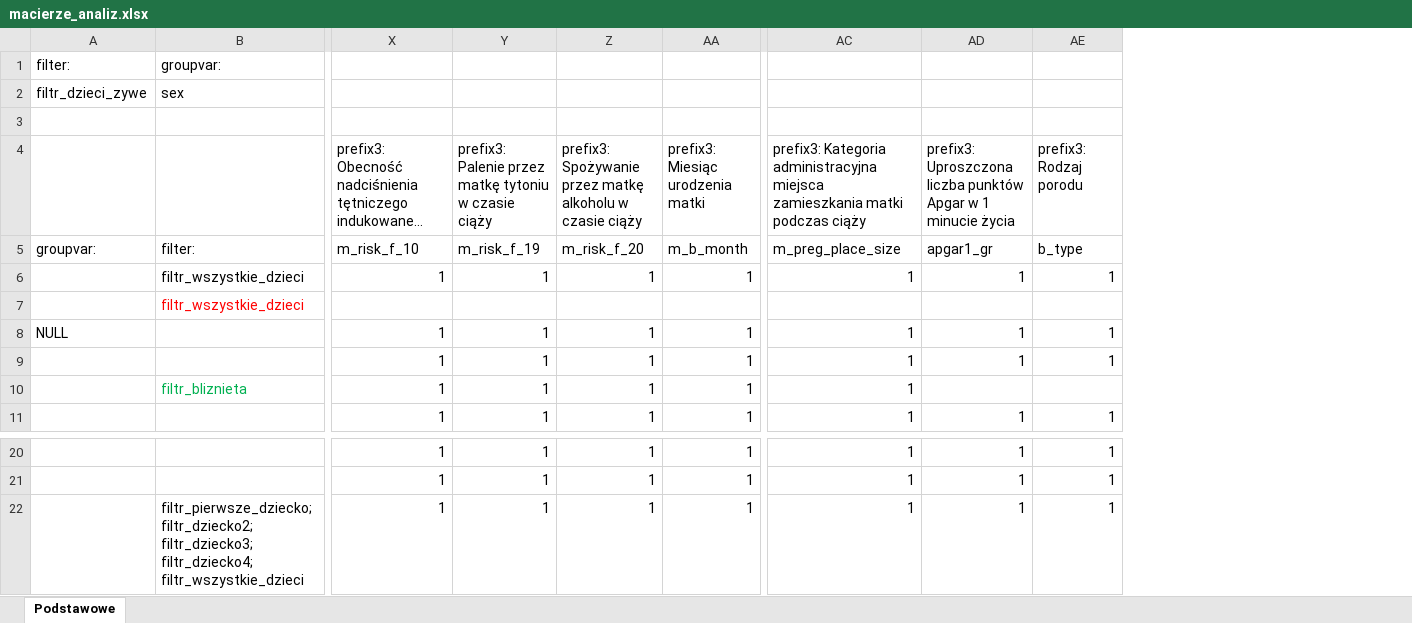
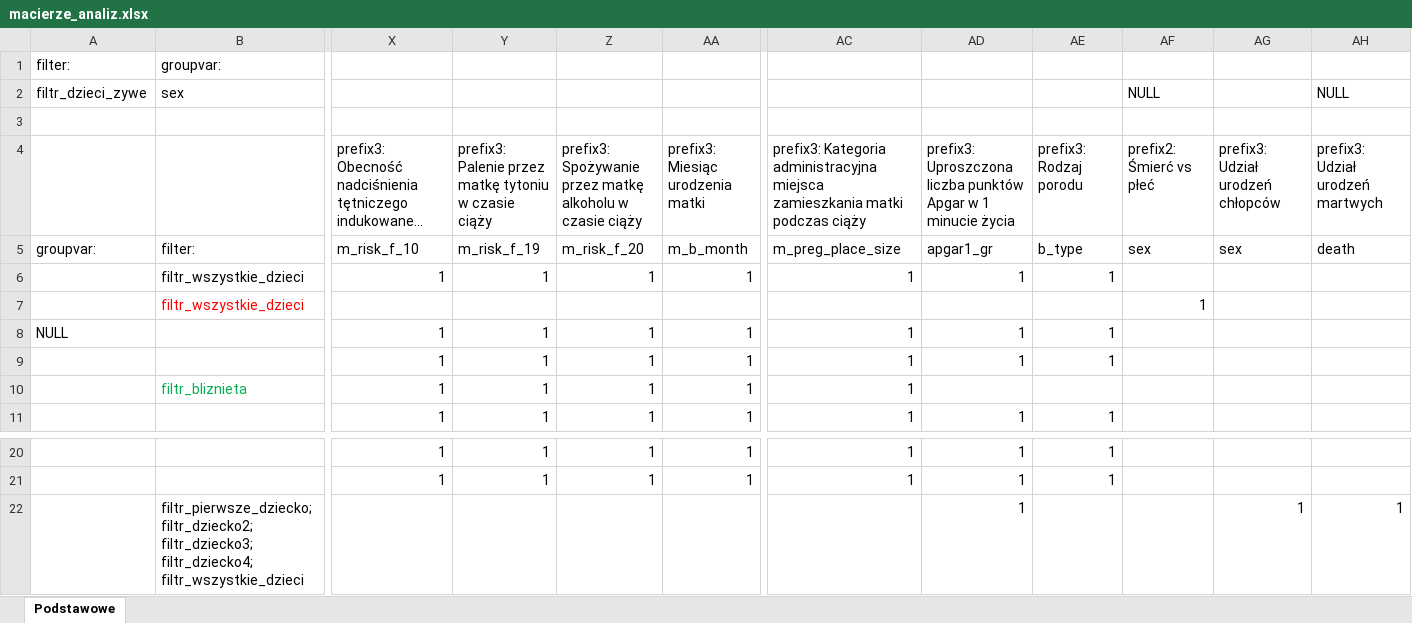
Before and after one commit to adamryczkowski/yuxiaAnaliza, an Excel workbook: inst/macierze_analiz.xlsx, sheet Podstawowe, drawn as a sheet; only a part is shown, gaps mark what is left out; long unchanged cells end in …; values as stored, in another font and other column widths than the file's, no borders; charts and pictures not drawn; removed rows and columns are numbered as before the commit, all else as after; rows hold the shown columns only; the diff names each change by its address in the sheet, - before the commit and + after, or states it on an @@ line.

```diff
--- a/inst/macierze_analiz.xlsx (sheet Podstawowe)
+++ b/inst/macierze_analiz.xlsx (sheet Podstawowe)
+column AF (prefix2: Śmierć vs płeć), row 2: NULL; rows 5-7: sex |  | 1
+column AG (prefix3: Udział urodzeń chłopców), row 5: sex
+column AH (prefix3: Udział urodzeń martwych), row 2: NULL; row 5: death
-row 22:  | filtr_pierwsze_dziecko; filtr_dziecko2; filtr_dziecko3; filtr_dziecko4; filtr_wszystkie_dzieci | 1 | 1 | 1 | 1 | 1 | 1 | 1
+row 22:  | filtr_pierwsze_dziecko; filtr_dziecko2; filtr_dziecko3; filtr_dziecko4; filtr_wszystkie_dzieci |  |  |  |  |  | 1 |  |  | 1 | 1
```
Also changed, not shown: 1 other file.
